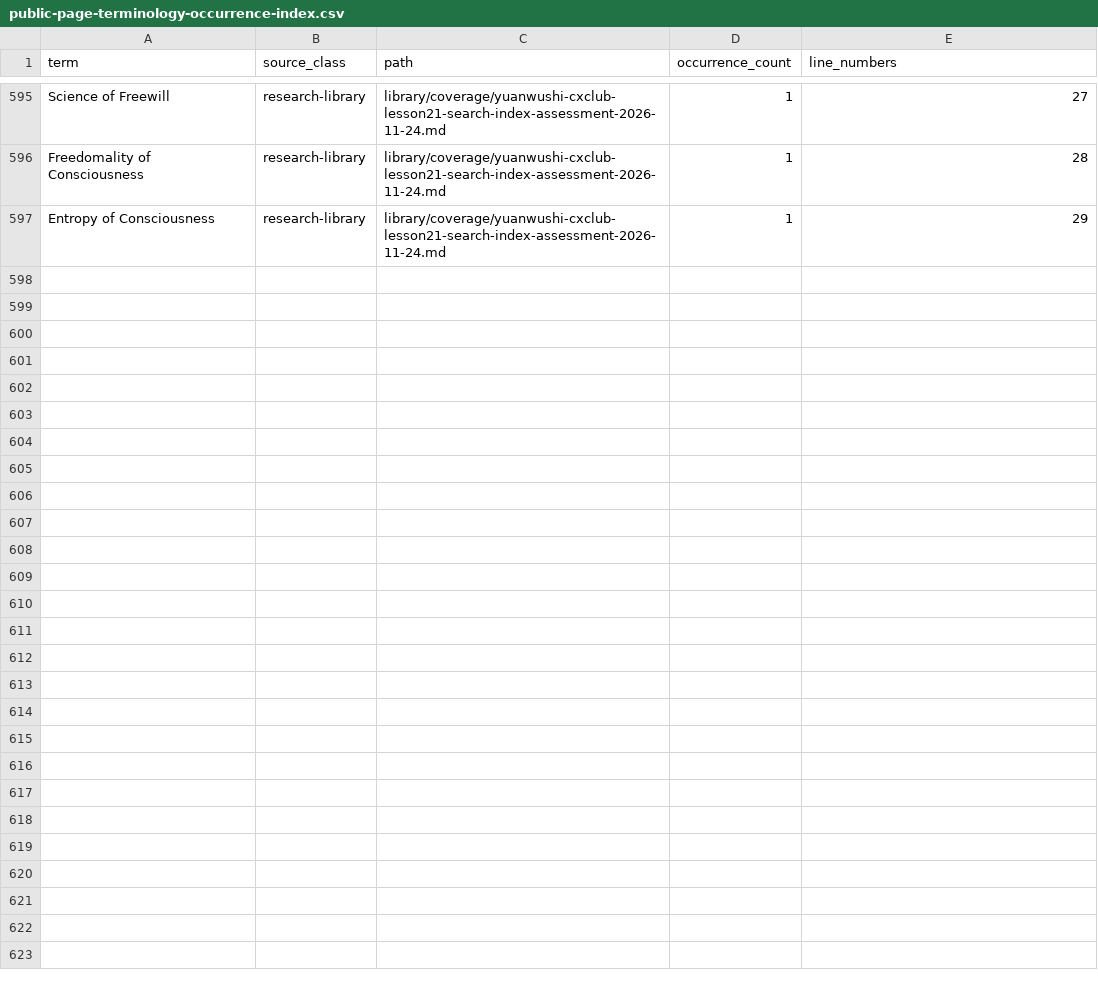
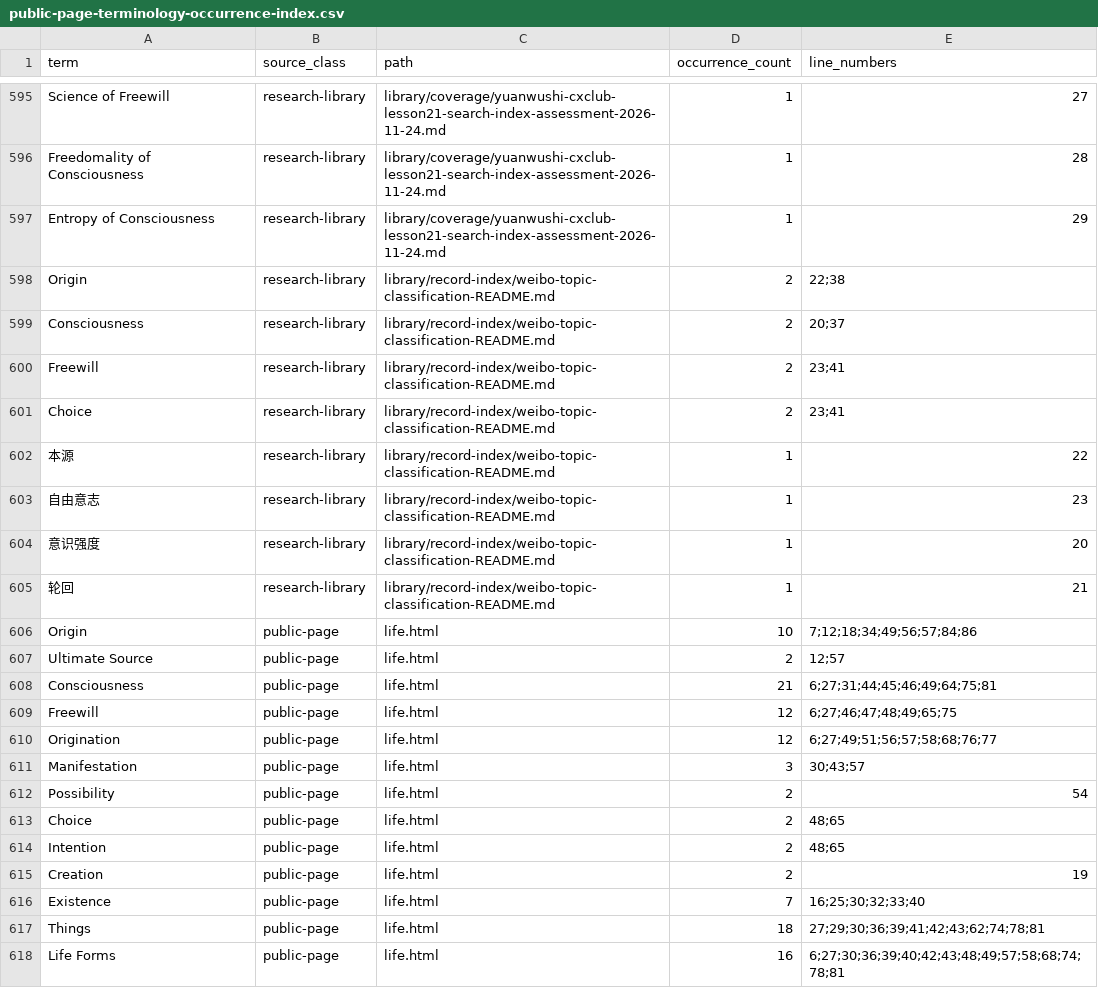
Before and after one commit to shifter888ai/ScienceOfOrigin, a CSV file: library/record-index/public-page-terminology-occurrence-index.csv, drawn as a sheet; only a part is shown, gaps mark what is left out; the diff names each change by its address in the sheet, - before the commit and + after, or states it on an @@ line.

Commit message:
Extend terminology occurrence index across repository documents

```diff
--- a/library/record-index/public-page-terminology-occurrence-index.csv
+++ b/library/record-index/public-page-terminology-occurrence-index.csv
+row 598: Origin | research-library | library/record-index/weibo-topic-classification-README.md | 2 | 22;38
+row 599: Consciousness | research-library | library/record-index/weibo-topic-classification-README.md | 2 | 20;37
+row 600: Freewill | research-library | library/record-index/weibo-topic-classification-README.md | 2 | 23;41
+row 601: Choice | research-library | library/record-index/weibo-topic-classification-README.md | 2 | 23;41
+row 602: 本源 | research-library | library/record-index/weibo-topic-classification-README.md | 1 | 22
+row 603: 自由意志 | research-library | library/record-index/weibo-topic-classification-README.md | 1 | 23
+row 604: 意识强度 | research-library | library/record-index/weibo-topic-classification-README.md | 1 | 20
+row 605: 轮回 | research-library | library/record-index/weibo-topic-classification-README.md | 1 | 21
+row 606: Origin | public-page | life.html | 10 | 7;12;18;34;49;56;57;84;86
+row 607: Ultimate Source | public-page | life.html | 2 | 12;57
+row 608: Consciousness | public-page | life.html | 21 | 6;27;31;44;45;46;49;64;75;81
+row 609: Freewill | public-page | life.html | 12 | 6;27;46;47;48;49;65;75
+row 610: Origination | public-page | life.html | 12 | 6;27;49;51;56;57;58;68;76;77
+row 611: Manifestation | public-page | life.html | 3 | 30;43;57
+row 612: Possibility | public-page | life.html | 2 | 54
+row 613: Choice | public-page | life.html | 2 | 48;65
+row 614: Intention | public-page | life.html | 2 | 48;65
+row 615: Creation | public-page | life.html | 2 | 19
+row 616: Existence | public-page | life.html | 7 | 16;25;30;32;33;40
+row 617: Things | public-page | life.html | 18 | 27;29;30;36;39;41;42;43;62;74;78;81
+row 618: Life Forms | public-page | life.html | 16 | 6;27;30;36;39;40;42;43;48;49;57;58;68;74;78;81
```
